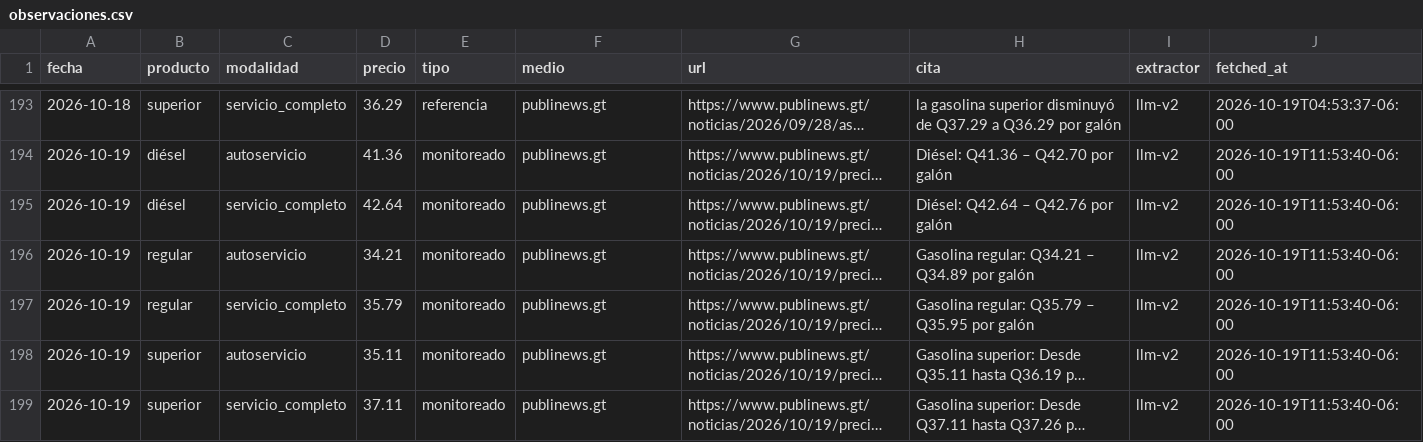
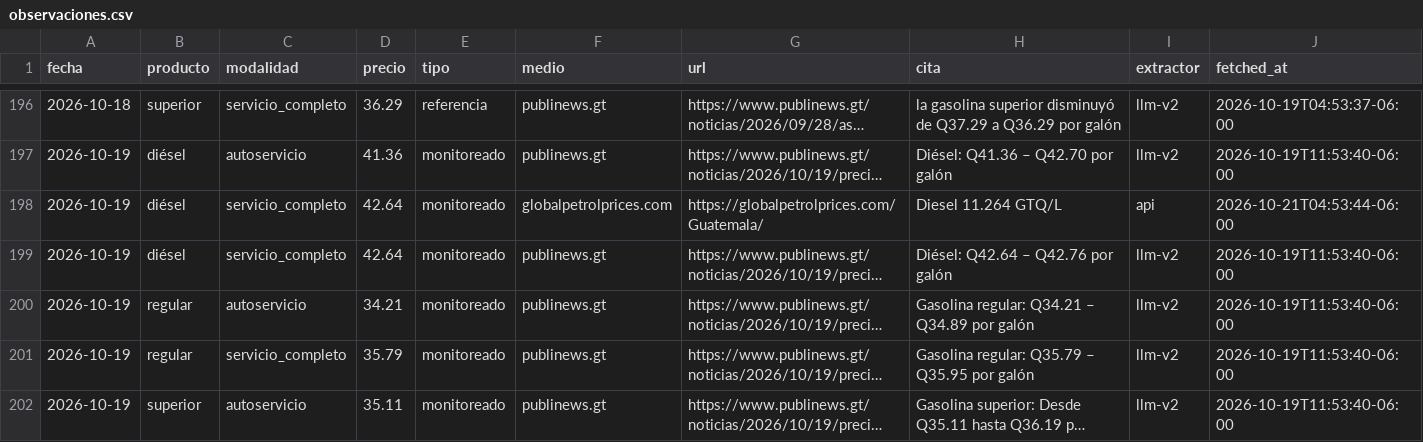
Before and after one commit to yartoorsdar/gasolina-gt, a CSV file: data/db/observaciones.csv, drawn as a sheet; only a part is shown, gaps mark what is left out; the shorter side is filled out with more unchanged rows; long unchanged cells end in …; the diff covers the shown part only; the diff names each change by its address in the sheet, - before the commit and + after, or states it on an @@ line.

```diff
--- a/data/db/observaciones.csv
+++ b/data/db/observaciones.csv
+row 198: 2026-10-19 | diésel | servicio_completo | 42.64 | monitoreado | globalpetrolprices.com | https://globalpetrolprices.com/Guatemala/ | Diesel 11.264 GTQ/L | api | 2026-10-21T04:53:44-06:00
```
Also changed, not shown: 4 added rows elsewhere in this file, data/db/articulos.csv, data/db/consenso.csv, 4 other files.
